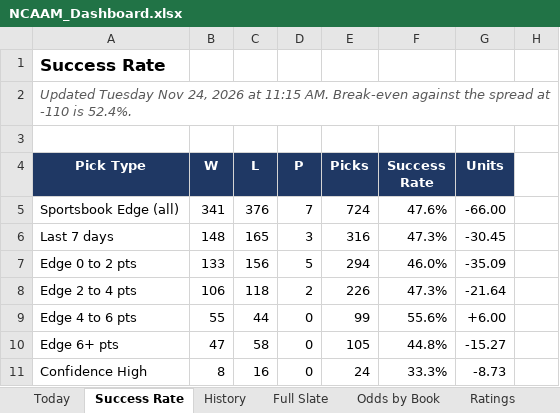
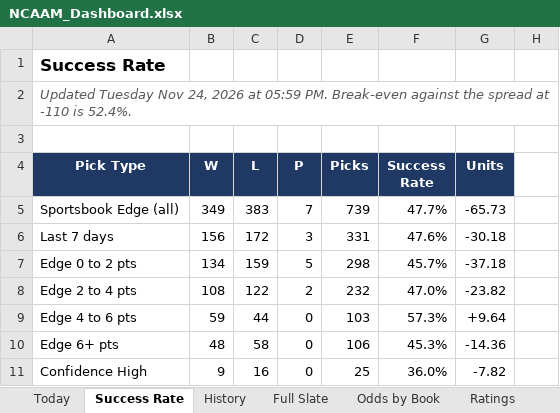
Before and after one commit to coltenmorris/ncaam-model, an Excel workbook: docs/NCAAM_Dashboard.xlsx, sheet Success Rate, drawn as a sheet; only a part is shown; values as stored, in another font and other column widths than the file's, no borders; charts and pictures not drawn; the diff covers the shown part only; the diff names each change by its address in the sheet, - before the commit and + after, or states it on an @@ line.

```diff
--- a/docs/NCAAM_Dashboard.xlsx (sheet Success Rate)
+++ b/docs/NCAAM_Dashboard.xlsx (sheet Success Rate)
-A2 (Pick Type): …2026 at 11:15 AM. Break-even against…
+A2 (Pick Type): …2026 at 05:59 PM. Break-even against…
-B5 (W): 341
+B5 (W): 349
-C5 (L): 376
+C5 (L): 383
-E5 (Picks): 724
+E5 (Picks): 739
-F5 (Success Rate): 47.6%
+F5 (Success Rate): 47.7%
-G5 (Units): -66.00
+G5 (Units): -65.73
-B6 (W): 148
+B6 (W): 156
-C6 (L): 165
+C6 (L): 172
-E6 (Picks): 316
+E6 (Picks): 331
-F6 (Success Rate): 47.3%
+F6 (Success Rate): 47.6%
-G6 (Units): -30.45
+G6 (Units): -30.18
-B7 (W): 133
+B7 (W): 134
-C7 (L): 156
+C7 (L): 159
-E7 (Picks): 294
+E7 (Picks): 298
-F7 (Success Rate): 46.0%
+F7 (Success Rate): 45.7%
-G7 (Units): -35.09
+G7 (Units): -37.18
-B8 (W): 106
+B8 (W): 108
-C8 (L): 118
+C8 (L): 122
-E8 (Picks): 226
+E8 (Picks): 232
-F8 (Success Rate): 47.3%
+F8 (Success Rate): 47.0%
-G8 (Units): -21.64
+G8 (Units): -23.82
-B9 (W): 55
+B9 (W): 59
-E9 (Picks): 99
+E9 (Picks): 103
-F9 (Success Rate): 55.6%
+F9 (Success Rate): 57.3%
-G9 (Units): +6.00
+G9 (Units): +9.64
-B10 (W): 47
+B10 (W): 48
-E10 (Picks): 105
+E10 (Picks): 106
-F10 (Success Rate): 44.8%
+F10 (Success Rate): 45.3%
-G10 (Units): -15.27
+G10 (Units): -14.36
-B11 (W): 8
+B11 (W): 9
-E11 (Picks): 24
+E11 (Picks): 25
-F11 (Success Rate): 33.3%
+F11 (Success Rate): 36.0%
-G11 (Units): -8.73
+G11 (Units): -7.82
```
Also changed, not shown: 1 added row and 35 edited cells elsewhere in this sheet, sheet Full Slate, sheet Ratings, sheet History, sheet Today, sheet Odds by Book, sheet Run Log, charts or pictures, 7 other files.
